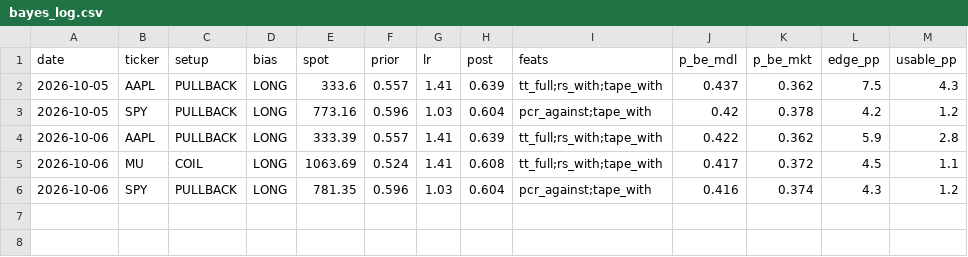
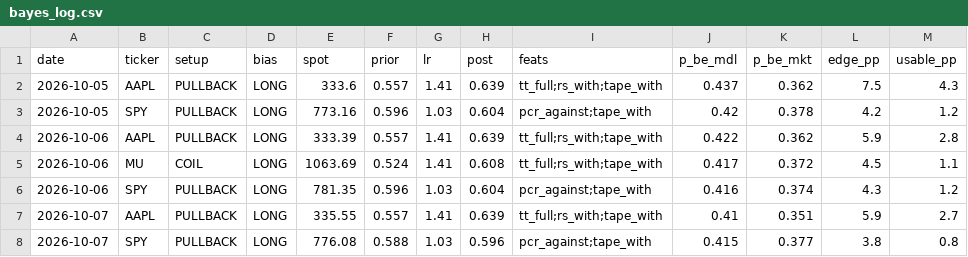
Before and after one commit to dincerorc-rgb/OptScan-1, a CSV file: state/bayes_log.csv, drawn as a sheet.

```diff
--- a/state/bayes_log.csv
+++ b/state/bayes_log.csv
@@ -6 +6,3 @@ date,ticker,setup,bias,spot,prior,lr,post,feats,p_be_mdl,p_be_mkt,edge_pp,usable
 2026-10-06,SPY,PULLBACK,LONG,781.35,0.596,1.03,0.604,pcr_against;tape_with,0.416,0.374,4.3,1.2
+2026-10-07,AAPL,PULLBACK,LONG,335.55,0.557,1.41,0.639,tt_full;rs_with;tape_with,0.41,0.351,5.9,2.7
+2026-10-07,SPY,PULLBACK,LONG,776.08,0.588,1.03,0.596,pcr_against;tape_with,0.415,0.377,3.8,0.8
```
Also changed, not shown: state/iv_history.csv.
